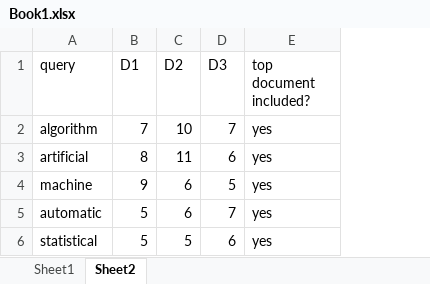
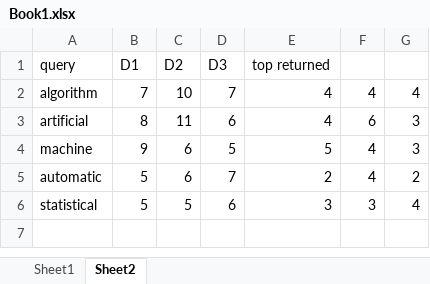
Before and after one commit to klipto/Uncertainty, an Excel workbook: InferenceSemantics/LinearRegression/results/Book1.xlsx, sheet Sheet2, drawn as a sheet; values as stored, in another font and other column widths than the file's, no borders; removed rows and columns are numbered as before the commit, all else as after; the diff names each change by its address in the sheet, - before the commit and + after, or states it on an @@ line.

Commit message:
stuff

```diff
--- a/InferenceSemantics/LinearRegression/results/Book1.xlsx (sheet Sheet2)
+++ b/InferenceSemantics/LinearRegression/results/Book1.xlsx (sheet Sheet2)
-column E (top document included?), rows 2-6: all yes
+column E (top returned), rows 2-6: 4 | 4 | 5 | 2 | 3
+column F, rows 2-6: 4 | 6 | 4 | 4 | 3
+column G, rows 2-6: 4 | 3 | 3 | 2 | 4
```
